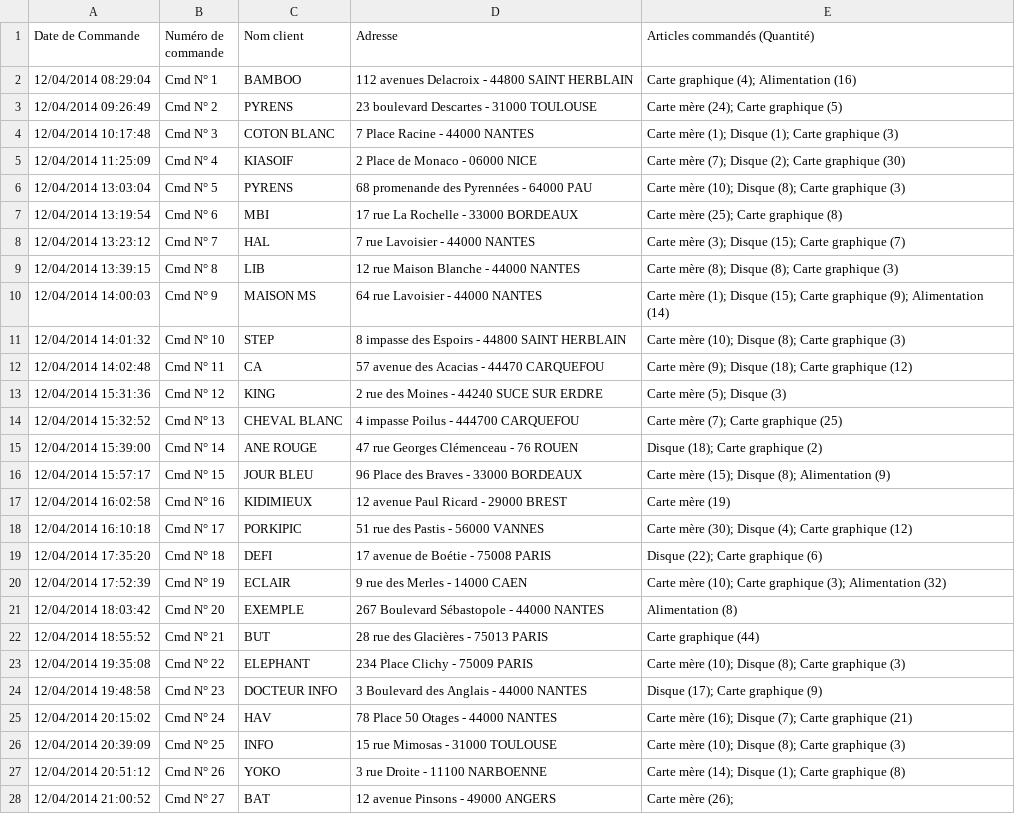
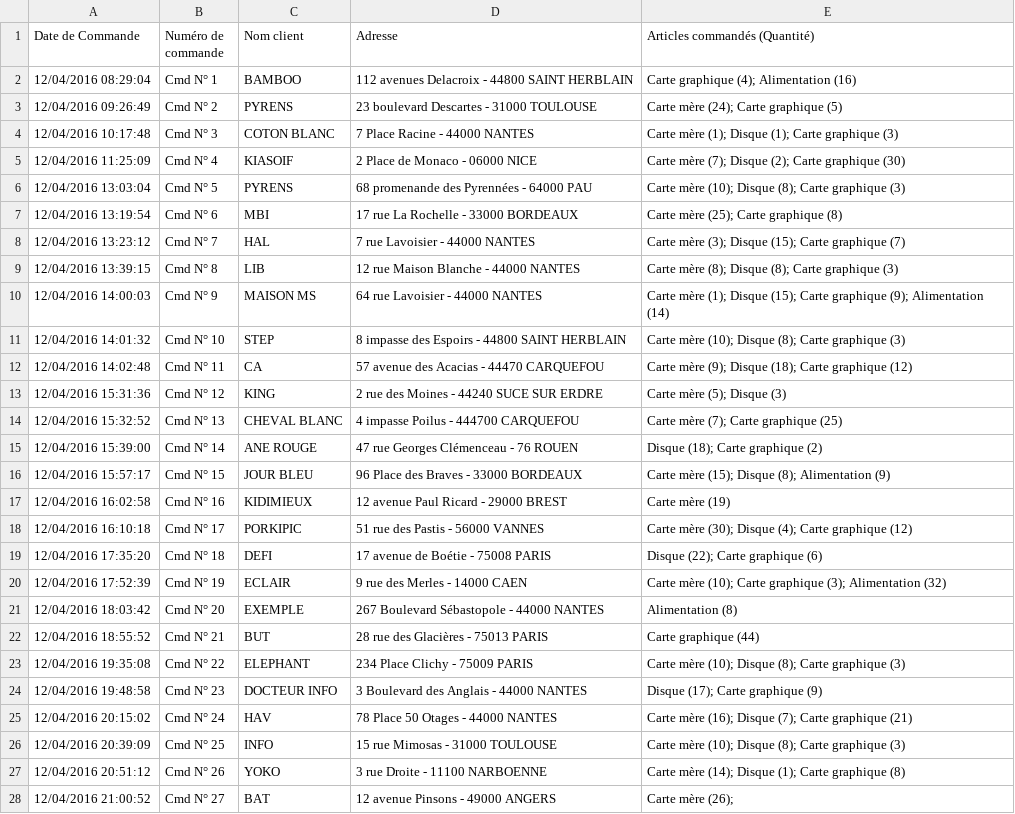
Before and after one commit to doriongilmore/expeditor, a CSV file: web/files/import_commande.csv, drawn as a sheet; only a part is shown; the diff covers the shown part only; the diff names each change by its address in the sheet, - before the commit and + after, or states it on an @@ line.

Commit message:
Import d'un fichier csv

```diff
--- a/web/files/import_commande.csv
+++ b/web/files/import_commande.csv
-A2 (Date de Commande): 12/04/2014 08:29:04
+A2 (Date de Commande): 12/04/2016 08:29:04
-A3 (Date de Commande): 12/04/2014 09:26:49
+A3 (Date de Commande): 12/04/2016 09:26:49
-A4 (Date de Commande): 12/04/2014 10:17:48
+A4 (Date de Commande): 12/04/2016 10:17:48
-A5 (Date de Commande): 12/04/2014 11:25:09
+A5 (Date de Commande): 12/04/2016 11:25:09
-A6 (Date de Commande): 12/04/2014 13:03:04
+A6 (Date de Commande): 12/04/2016 13:03:04
-A7 (Date de Commande): 12/04/2014 13:19:54
+A7 (Date de Commande): 12/04/2016 13:19:54
-A8 (Date de Commande): 12/04/2014 13:23:12
+A8 (Date de Commande): 12/04/2016 13:23:12
-A9 (Date de Commande): 12/04/2014 13:39:15
+A9 (Date de Commande): 12/04/2016 13:39:15
-A10 (Date de Commande): 12/04/2014 14:00:03
+A10 (Date de Commande): 12/04/2016 14:00:03
-A11 (Date de Commande): 12/04/2014 14:01:32
+A11 (Date de Commande): 12/04/2016 14:01:32
-A12 (Date de Commande): 12/04/2014 14:02:48
+A12 (Date de Commande): 12/04/2016 14:02:48
-A13 (Date de Commande): 12/04/2014 15:31:36
+A13 (Date de Commande): 12/04/2016 15:31:36
-A14 (Date de Commande): 12/04/2014 15:32:52
+A14 (Date de Commande): 12/04/2016 15:32:52
-A15 (Date de Commande): 12/04/2014 15:39:00
+A15 (Date de Commande): 12/04/2016 15:39:00
-A16 (Date de Commande): 12/04/2014 15:57:17
+A16 (Date de Commande): 12/04/2016 15:57:17
-A17 (Date de Commande): 12/04/2014 16:02:58
+A17 (Date de Commande): 12/04/2016 16:02:58
-A18 (Date de Commande): 12/04/2014 16:10:18
+A18 (Date de Commande): 12/04/2016 16:10:18
-A19 (Date de Commande): 12/04/2014 17:35:20
+A19 (Date de Commande): 12/04/2016 17:35:20
-A20 (Date de Commande): 12/04/2014 17:52:39
+A20 (Date de Commande): 12/04/2016 17:52:39
-A21 (Date de Commande): 12/04/2014 18:03:42
+A21 (Date de Commande): 12/04/2016 18:03:42
-A22 (Date de Commande): 12/04/2014 18:55:52
+A22 (Date de Commande): 12/04/2016 18:55:52
-A23 (Date de Commande): 12/04/2014 19:35:08
+A23 (Date de Commande): 12/04/2016 19:35:08
-A24 (Date de Commande): 12/04/2014 19:48:58
+A24 (Date de Commande): 12/04/2016 19:48:58
-A25 (Date de Commande): 12/04/2014 20:15:02
+A25 (Date de Commande): 12/04/2016 20:15:02
-A26 (Date de Commande): 12/04/2014 20:39:09
+A26 (Date de Commande): 12/04/2016 20:39:09
-A27 (Date de Commande): 12/04/2014 20:51:12
+A27 (Date de Commande): 12/04/2016 20:51:12
-A28 (Date de Commande): 12/04/2014 21:00:52
+A28 (Date de Commande): 12/04/2016 21:00:52
```
Also changed, not shown: 1 added row and 3 edited cells elsewhere in this file, 5 other files.
